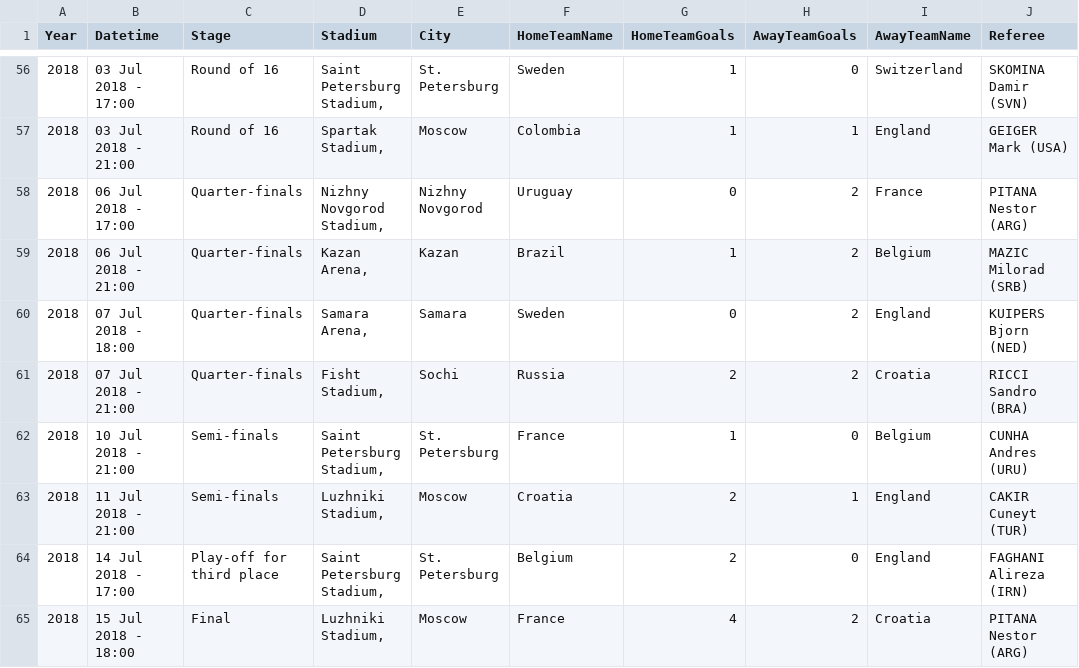
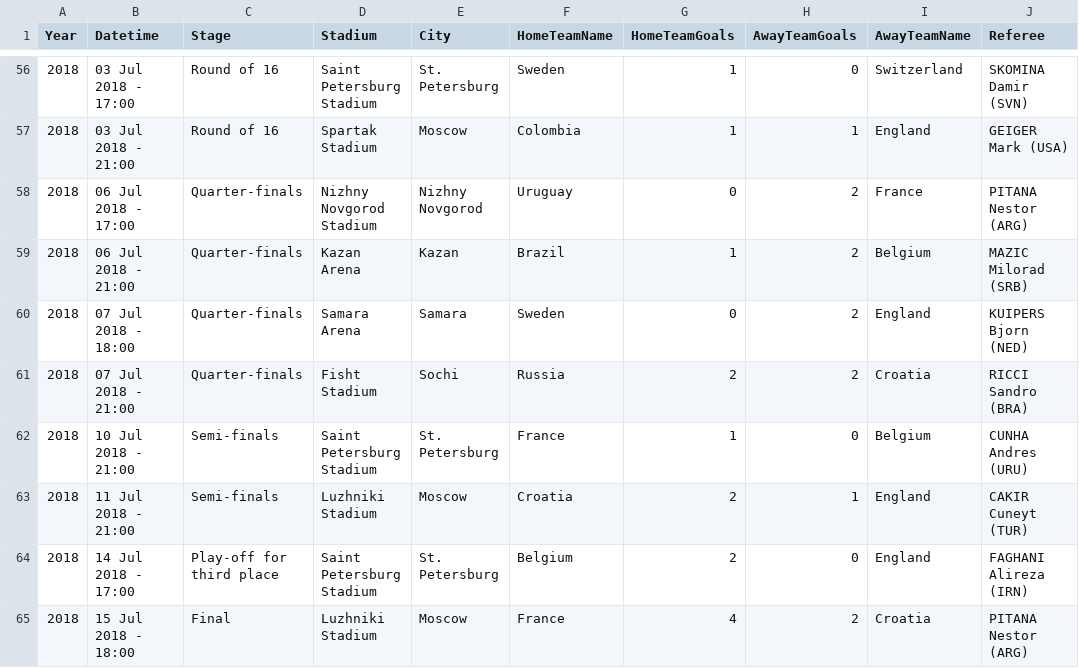
Before and after one commit to eniodordan/VP-Projekt, a CSV file: 2018_worldcup_v3.csv, drawn as a sheet; only a part is shown, gaps mark what is left out; the diff covers the shown part only; the diff names each change by its address in the sheet, - before the commit and + after, or states it on an @@ line.

```diff
--- a/2018_worldcup_v3.csv
+++ b/2018_worldcup_v3.csv
-D56 (Stadium): Saint Petersburg Stadium,
+D56 (Stadium): Saint Petersburg Stadium
-D57 (Stadium): Spartak Stadium,
+D57 (Stadium): Spartak Stadium
-D58 (Stadium): Nizhny Novgorod Stadium,
+D58 (Stadium): Nizhny Novgorod Stadium
-D59 (Stadium): Kazan Arena,
+D59 (Stadium): Kazan Arena
-D60 (Stadium): Samara Arena,
+D60 (Stadium): Samara Arena
-D61 (Stadium): Fisht Stadium,
+D61 (Stadium): Fisht Stadium
-D62 (Stadium): Saint Petersburg Stadium,
+D62 (Stadium): Saint Petersburg Stadium
-D63 (Stadium): Luzhniki Stadium,
+D63 (Stadium): Luzhniki Stadium
-D64 (Stadium): Saint Petersburg Stadium,
+D64 (Stadium): Saint Petersburg Stadium
-D65 (Stadium): Luzhniki Stadium,
+D65 (Stadium): Luzhniki Stadium
```
Also changed, not shown: 54 edited cells elsewhere in this file, 3 other files.
